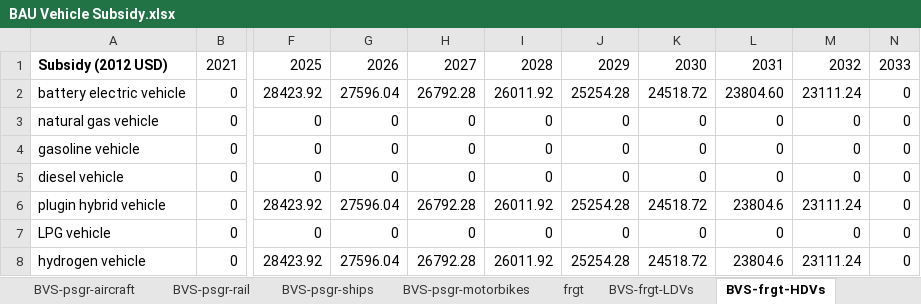
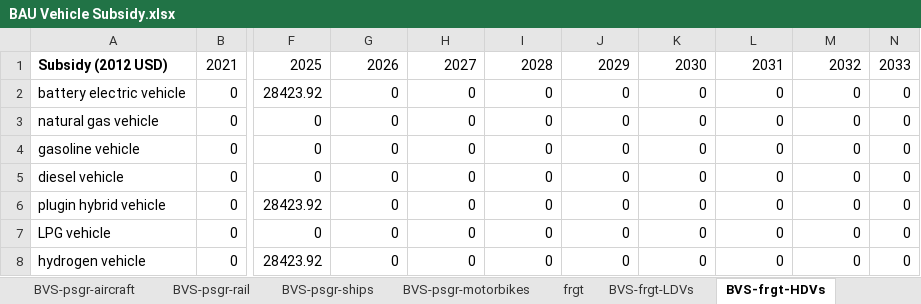
Before and after one commit to EnergyInnovation/eps-florida, an Excel workbook: InputData/trans/BVS/BAU Vehicle Subsidy.xlsx, sheet BVS-frgt-HDVs, drawn as a sheet; only a part is shown, gaps mark what is left out; values as stored, in another font and other column widths than the file's, no borders; the diff names each change by its address in the sheet, - before the commit and + after, or states it on an @@ line.

```diff
--- a/InputData/trans/BVS/BAU Vehicle Subsidy.xlsx (sheet BVS-frgt-HDVs)
+++ b/InputData/trans/BVS/BAU Vehicle Subsidy.xlsx (sheet BVS-frgt-HDVs)
-G2: 27596.04
+G2: 0
-H2: 26792.28
+H2: 0
-I2: 26011.92
+I2: 0
-J2: 25254.28
+J2: 0
-K2: 24518.72
+K2: 0
-L2: 23804.60
+L2: 0
-M2: 23111.24
+M2: 0
-G6: 27596.04
+G6: 0
-H6: 26792.28
+H6: 0
-I6: 26011.92
+I6: 0
-J6: 25254.28
+J6: 0
-K6: 24518.72
+K6: 0
-L6: 23804.6
+L6: 0
-M6: 23111.24
+M6: 0
-G8: 27596.04
+G8: 0
-H8: 26792.28
+H8: 0
-I8: 26011.92
+I8: 0
-J8: 25254.28
+J8: 0
-K8: 24518.72
+K8: 0
-L8: 23804.6
+L8: 0
-M8: 23111.24
+M8: 0
```
Also changed, not shown: sheet BVS-psgr-HDVs, sheet About, 4 other files.
